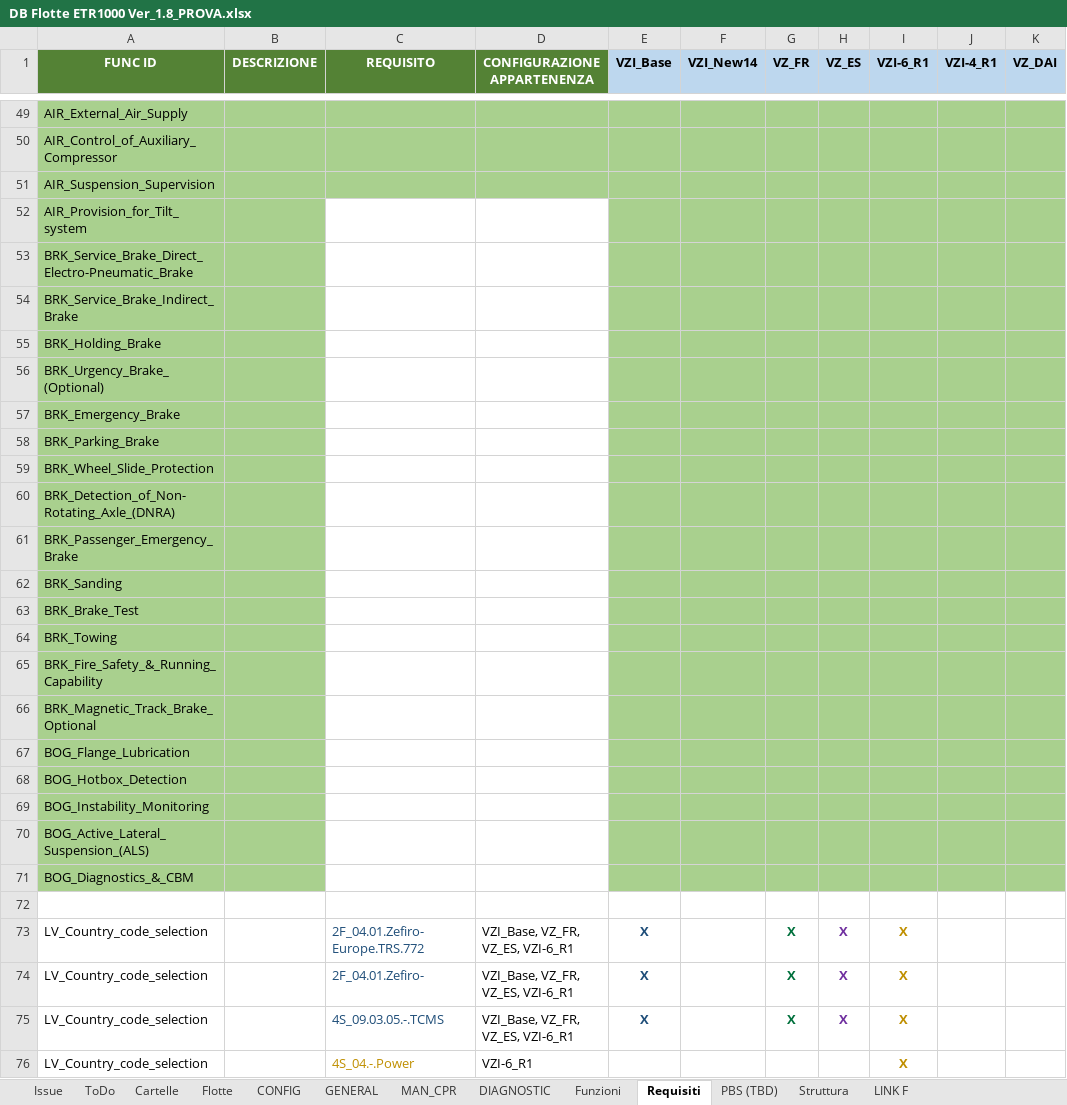
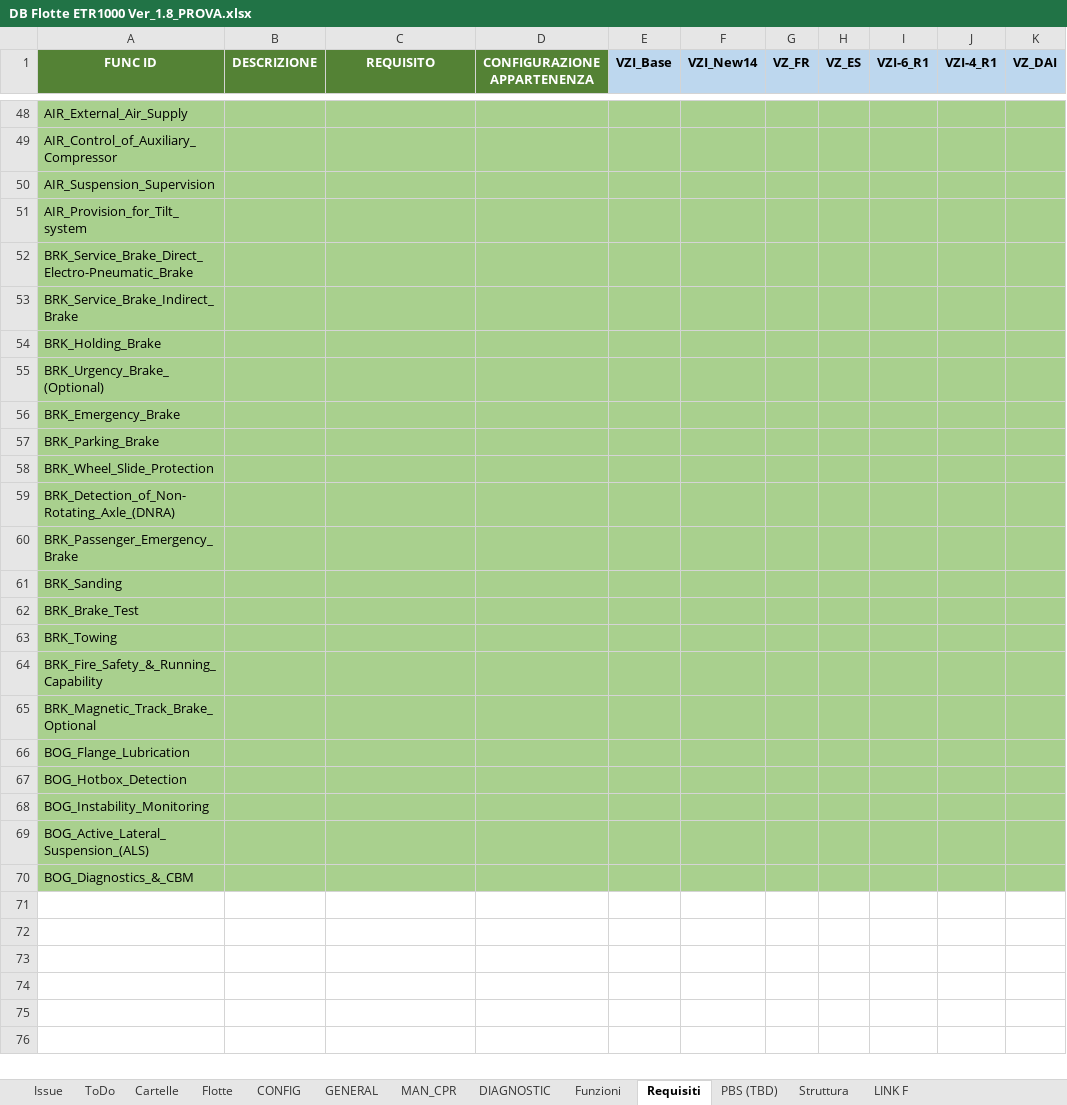
Before and after one commit to Casinski/AskTrainMind, an Excel workbook: DB Flotte ETR1000 Ver_1.8_PROVA.xlsx, sheet Requisiti, drawn as a sheet; only a part is shown, gaps mark what is left out; values as stored, in another font and other column widths than the file's, no borders; removed rows and columns are numbered as before the commit, all else as after; the diff covers the shown part only; the diff names each change by its address in the sheet, - before the commit and + after, or states it on an @@ line.

```diff
--- a/DB Flotte ETR1000 Ver_1.8_PROVA.xlsx (sheet Requisiti)
+++ b/DB Flotte ETR1000 Ver_1.8_PROVA.xlsx (sheet Requisiti)
-C51:D70 fill: none
+C51:D70 fill: #A9D08E
-row 72: (empty)
-row 73: LV_Country_code_selection |  | 2F_04.01.Zefiro-Europe.TRS.772 | VZI_Base, VZ_FR, VZ_ES, VZI-6_R1 | X |  | X | X | X
-row 74: LV_Country_code_selection |  | 2F_04.01.Zefiro- | VZI_Base, VZ_FR, VZ_ES, VZI-6_R1 | X |  | X | X | X
-row 75: LV_Country_code_selection |  | 4S_09.03.05.-.TCMS | VZI_Base, VZ_FR, VZ_ES, VZI-6_R1 | X |  | X | X | X
-row 76: LV_Country_code_selection |  | 4S_04.-.Power | VZI-6_R1 |  |  |  |  | X
```
Also changed, not shown: 3 added rows and 4 removed rows elsewhere in this sheet, sheet Funzioni, 4 other files.
